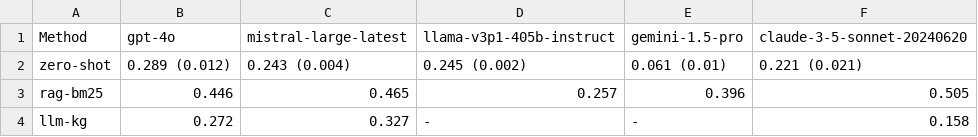
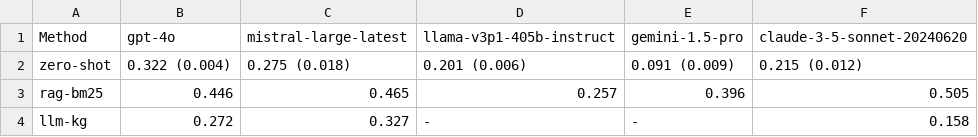
Before and after one commit to mahesh-ak/SktQA, a TSV file: results/kgqa/eval_table_ayurveda_abl_inverse.tsv, drawn as a sheet.

```diff
--- a/results/kgqa/eval_table_ayurveda_abl_inverse.tsv
+++ b/results/kgqa/eval_table_ayurveda_abl_inverse.tsv
@@ -1,3 +1,3 @@
 Method	gpt-4o	mistral-large-latest	llama-v3p1-405b-instruct	gemini-1.5-pro	claude-3-5-sonnet-20240620
-zero-shot	0.289 (0.012)	0.243 (0.004)	0.245 (0.002)	0.061 (0.01)	0.221 (0.021)	
+zero-shot	0.322 (0.004)	0.275 (0.018)	0.201 (0.006)	0.091 (0.009)	0.215 (0.012)	
 rag-bm25	0.446	0.465	0.257	0.396	0.505	
```
Also changed, not shown: results/kgqa/eval_table_ayurveda_abl.tsv, results/rag/eval_table_ayurveda_k4.tsv, 14 other files.
